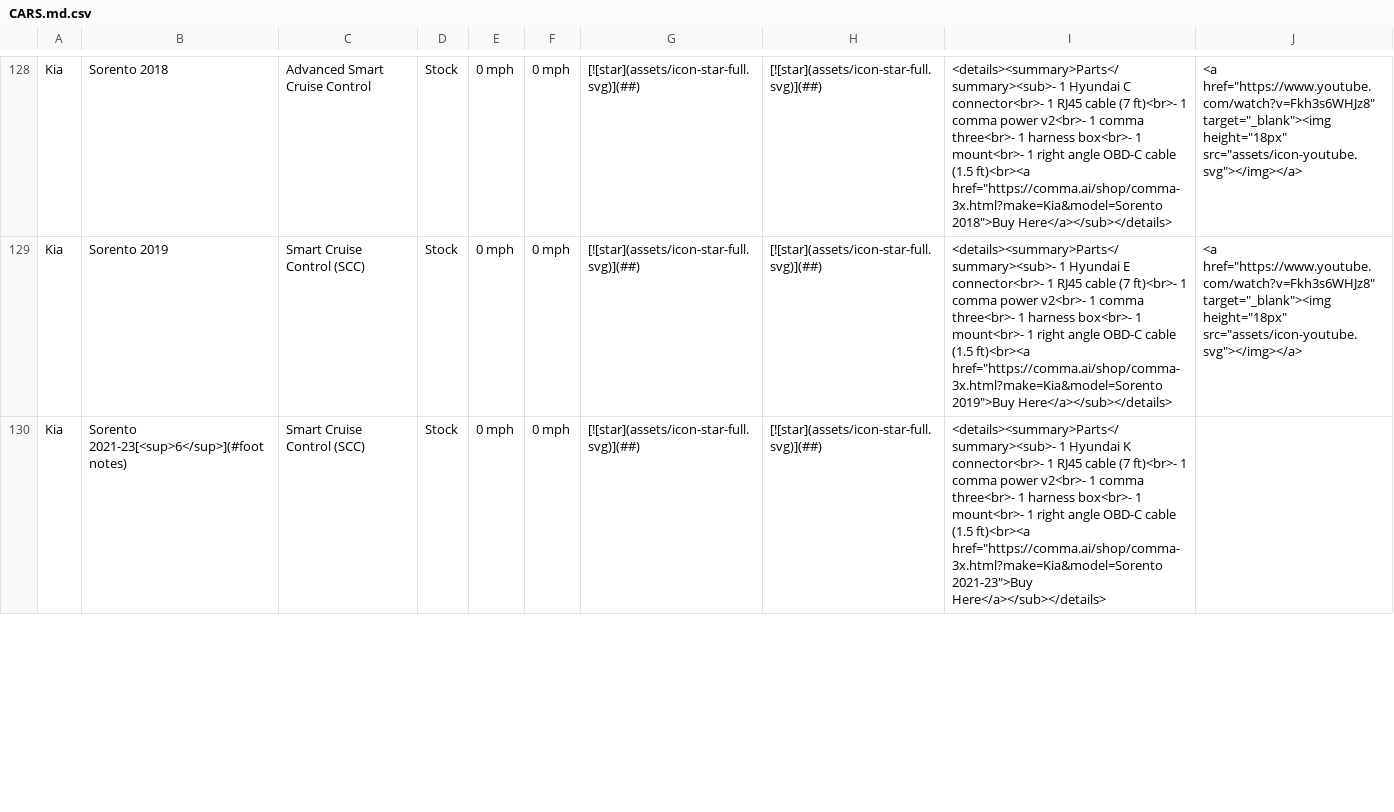
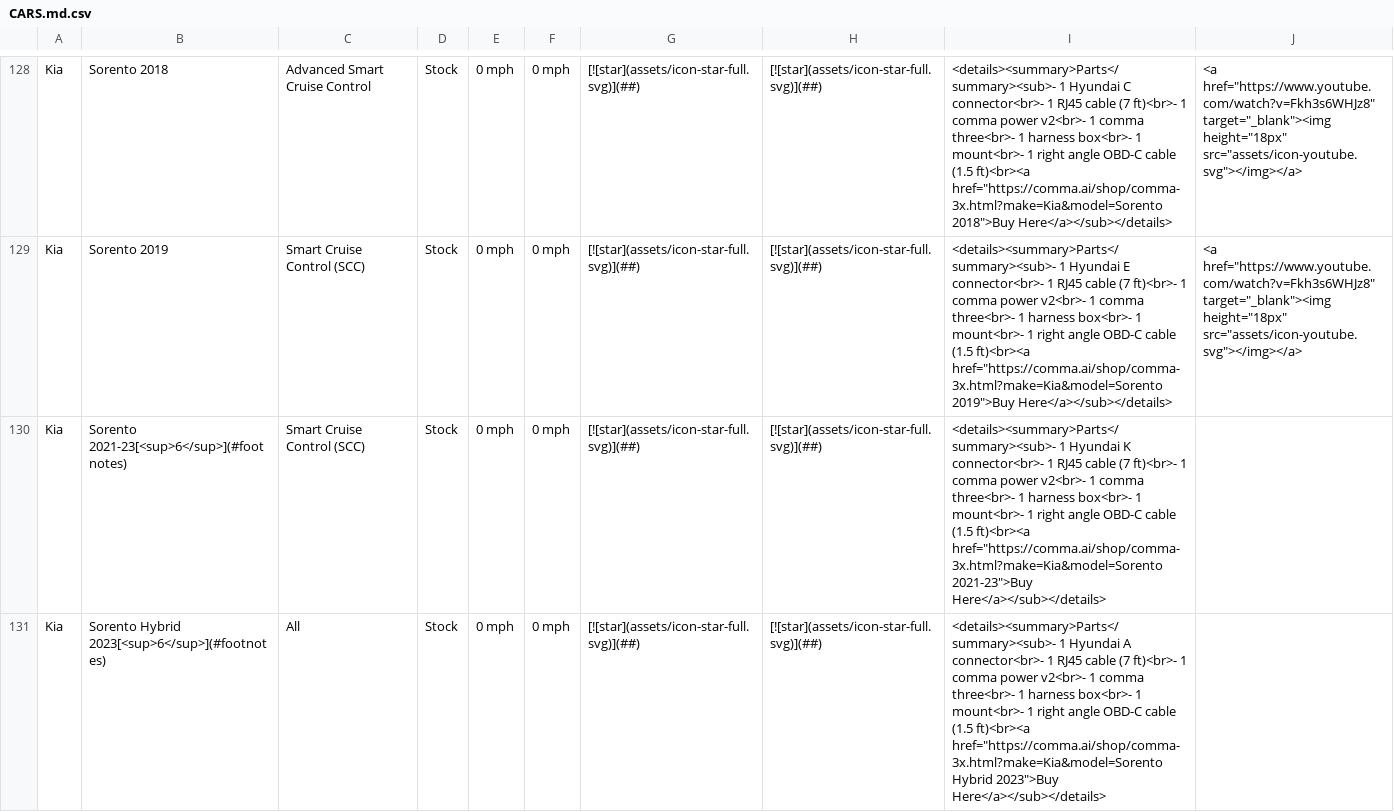
Before and after one commit to comma-hacks/best-cars-lowest-prices, a CSV file: CARS.md.csv, drawn as a sheet; only a part is shown, gaps mark what is left out; the diff covers the shown part only.

```diff
--- a/CARS.md.csv
+++ b/CARS.md.csv
@@ -130 +130,2 @@ Kia,Sorento 2019,Smart Cruise Control (SCC),Stock,0 mph,0 mph,[![star](assets/ic
 Kia,Sorento 2021-23[<sup>6</sup>](#footnotes),Smart Cruise Control (SCC),Stock,0 mph,0 mph,[![star](assets/icon-star-full.svg)](##),[![star](assets/icon-star-full.svg)](##),"<details><summary>Parts</summary><sub>- 1 Hyundai K connector<br>- 1 RJ45 cable (7 ft)<br>- 1 comma power v2<br>- 1 comma three<br>- 1 harness box<br>- 1 mount<br>- 1 right angle OBD-C cable (1.5 ft)<br><a href=""https://comma.ai/shop/comma-3x.html?make=Kia&model=Sorento 2021-23"">Buy Here</a></sub></details>",
+Kia,Sorento Hybrid 2023[<sup>6</sup>](#footnotes),All,Stock,0 mph,0 mph,[![star](assets/icon-star-full.svg)](##),[![star](assets/icon-star-full.svg)](##),"<details><summary>Parts</summary><sub>- 1 Hyundai A connector<br>- 1 RJ45 cable (7 ft)<br>- 1 comma power v2<br>- 1 comma three<br>- 1 harness box<br>- 1 mount<br>- 1 right angle OBD-C cable (1.5 ft)<br><a href=""https://comma.ai/shop/comma-3x.html?make=Kia&model=Sorento Hybrid 2023"">Buy Here</a></sub></details>",
```
Also changed, not shown: 2 edited cells elsewhere in this file, 17 other files.
